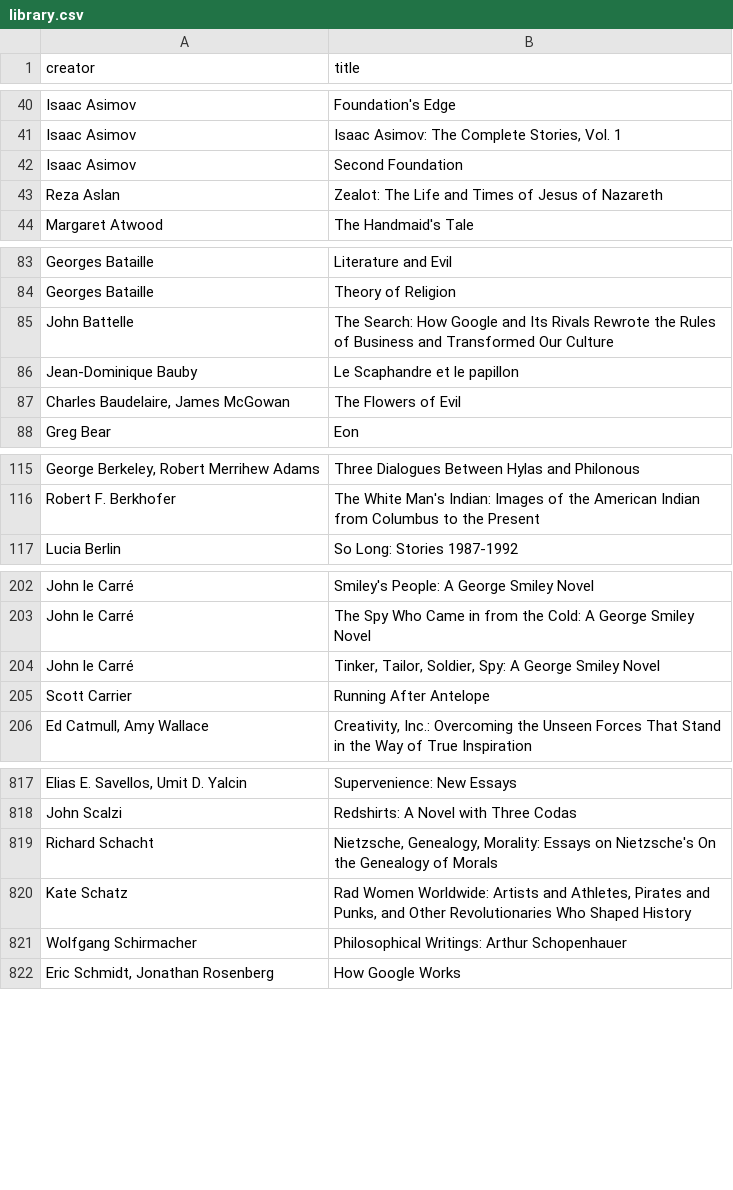
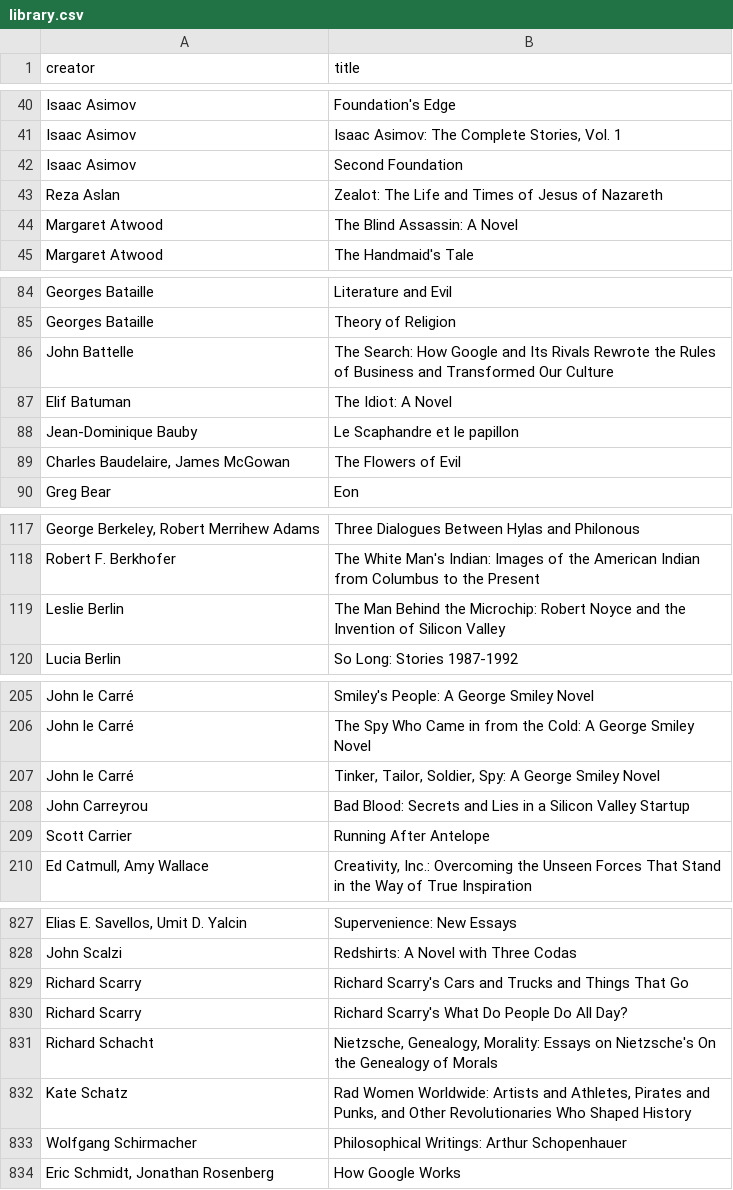
Before and after one commit to igb/library, a CSV file: library.csv, drawn as a sheet; only a part is shown, gaps mark what is left out; the diff covers the shown part only; the diff names each change by its address in the sheet, - before the commit and + after, or states it on an @@ line.

```diff
--- a/library.csv
+++ b/library.csv
+row 44: Margaret Atwood | The Blind Assassin: A Novel
+row 87: Elif Batuman | The Idiot: A Novel
+row 119: Leslie Berlin | The Man Behind the Microchip: Robert Noyce and the Invention of Silicon Valley
+row 208: John Carreyrou | Bad Blood: Secrets and Lies in a Silicon Valley Startup
+row 829: Richard Scarry | Richard Scarry's Cars and Trucks and Things That Go
+row 830: Richard Scarry | Richard Scarry's What Do People Do All Day?
```
Also changed, not shown: 7 added rows elsewhere in this file.
